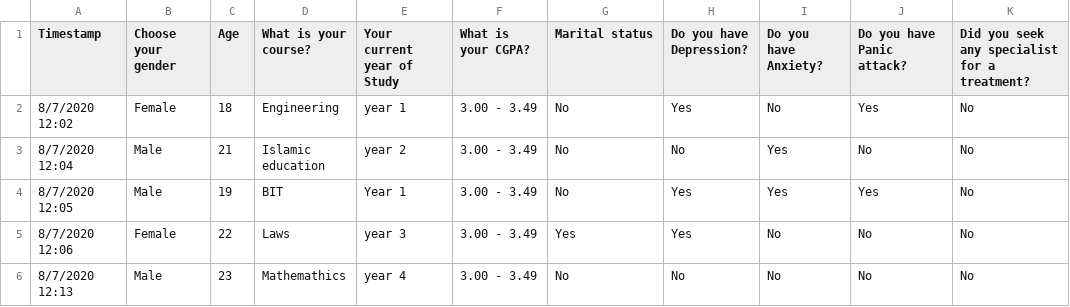
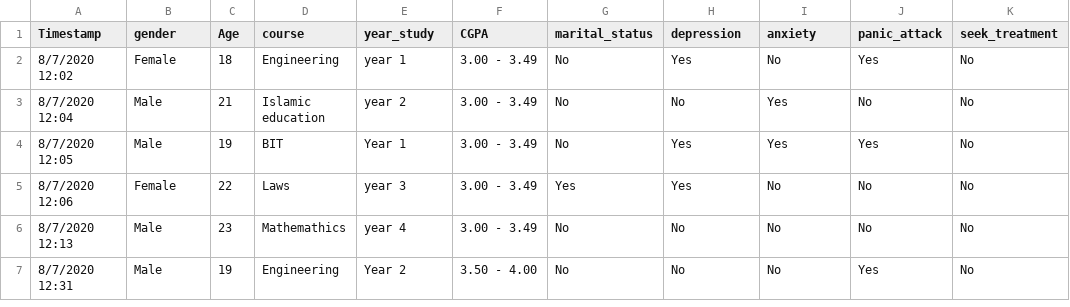
Before and after one commit to Aper-ux/MentalHealthBI, a CSV file: Student Mental health.csv, drawn as a sheet; only a part is shown; the shorter side is filled out with more unchanged rows.

Commit message:
Correccion de los encabezados de los datos

```diff
--- a/Student Mental health.csv
+++ b/Student Mental health.csv
@@ -1,2 +1,2 @@
-Timestamp,Choose your gender,Age,What is your course?,Your current year of Study,What is your CGPA?,Marital status,Do you have Depression?,Do you have Anxiety?,Do you have Panic attack?,Did you seek any specialist for a treatment?
+Timestamp,gender,Age,course,year_study,CGPA,marital_status,depression,anxiety,panic_attack,seek_treatment
 8/7/2020 12:02,Female,18,Engineering,year 1,3.00 - 3.49,No,Yes,No,Yes,No
```
